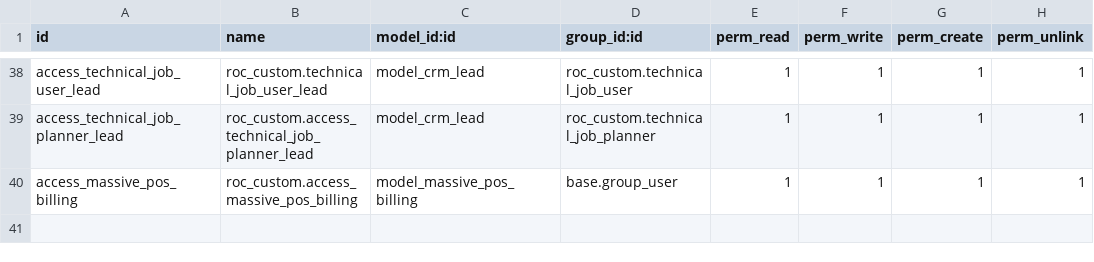
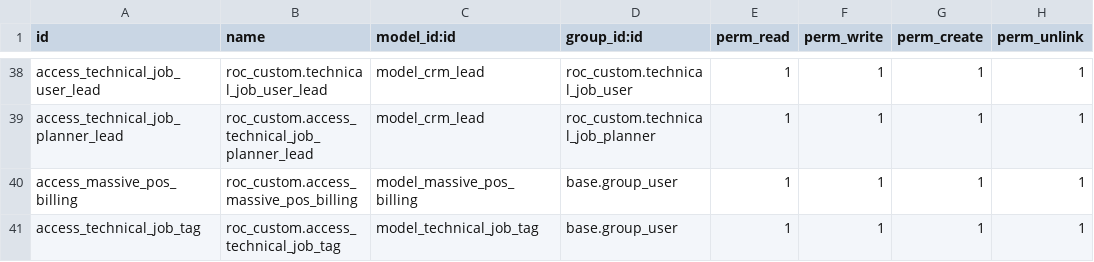
Before and after one commit to ilmunie/roc_custom, a CSV file: security/ir.model.access.csv, drawn as a sheet; only a part is shown, gaps mark what is left out; the diff names each change by its address in the sheet, - before the commit and + after, or states it on an @@ line.

Commit message:
[IMP] add tags to technical job

```diff
--- a/security/ir.model.access.csv
+++ b/security/ir.model.access.csv
+row 41: access_technical_job_tag | roc_custom.access_technical_job_tag | model_technical_job_tag | base.group_user | 1 | 1 | 1 | 1
```
Also changed, not shown: 5 other files.
